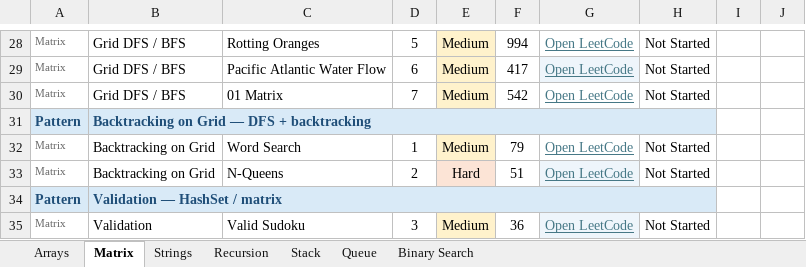
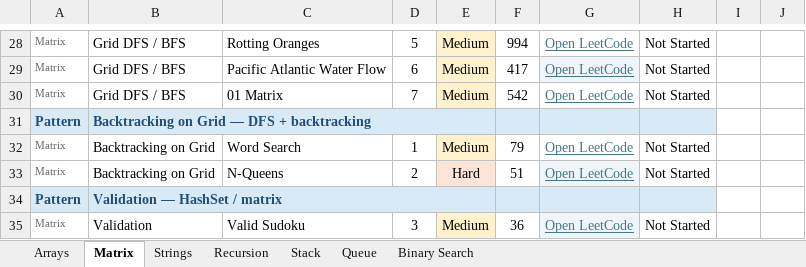
Before and after one commit to joelfranklin22/DSA-PatternPlaybook, an Excel workbook: DSA Roadmap.xlsx, sheet Matrix, drawn as a sheet; only a part is shown, gaps mark what is left out; values as stored, in another font and other column widths than the file's, no borders; the diff covers the shown part only; the diff names each change by its address in the sheet, - before the commit and + after, or states it on an @@ line.

```diff
--- a/DSA Roadmap.xlsx (sheet Matrix)
+++ b/DSA Roadmap.xlsx (sheet Matrix)
-B31:H31 merged
+B31:E31 merged
-B34:H34 merged
+B34:E34 merged
```
Also changed, not shown: 4 edited cells, cell formats and merged cells elsewhere in this sheet.
